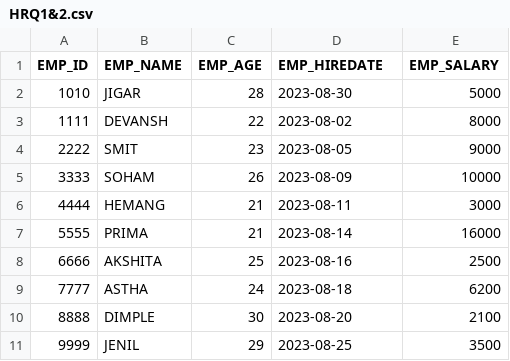
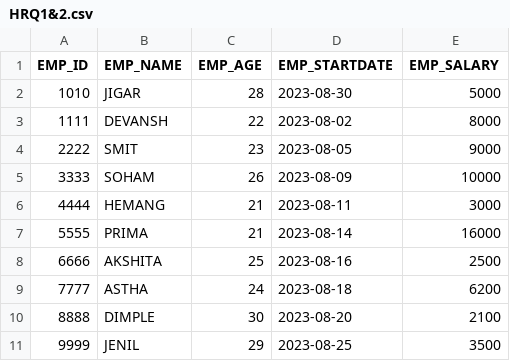
Before and after one commit to Saurav19304/assignment_tops-saurav, a CSV file: HRQ1&2.csv, drawn as a sheet.

Commit message:
Update HRQ1&2.csv

```diff
--- a/HRQ1&2.csv
+++ b/HRQ1&2.csv
@@ -1,2 +1,2 @@
-EMP_ID,EMP_NAME,EMP_AGE,EMP_HIREDATE,EMP_SALARY
+EMP_ID,EMP_NAME,EMP_AGE,EMP_STARTDATE,EMP_SALARY
 1010,JIGAR,28,2023-08-30,5000
```
